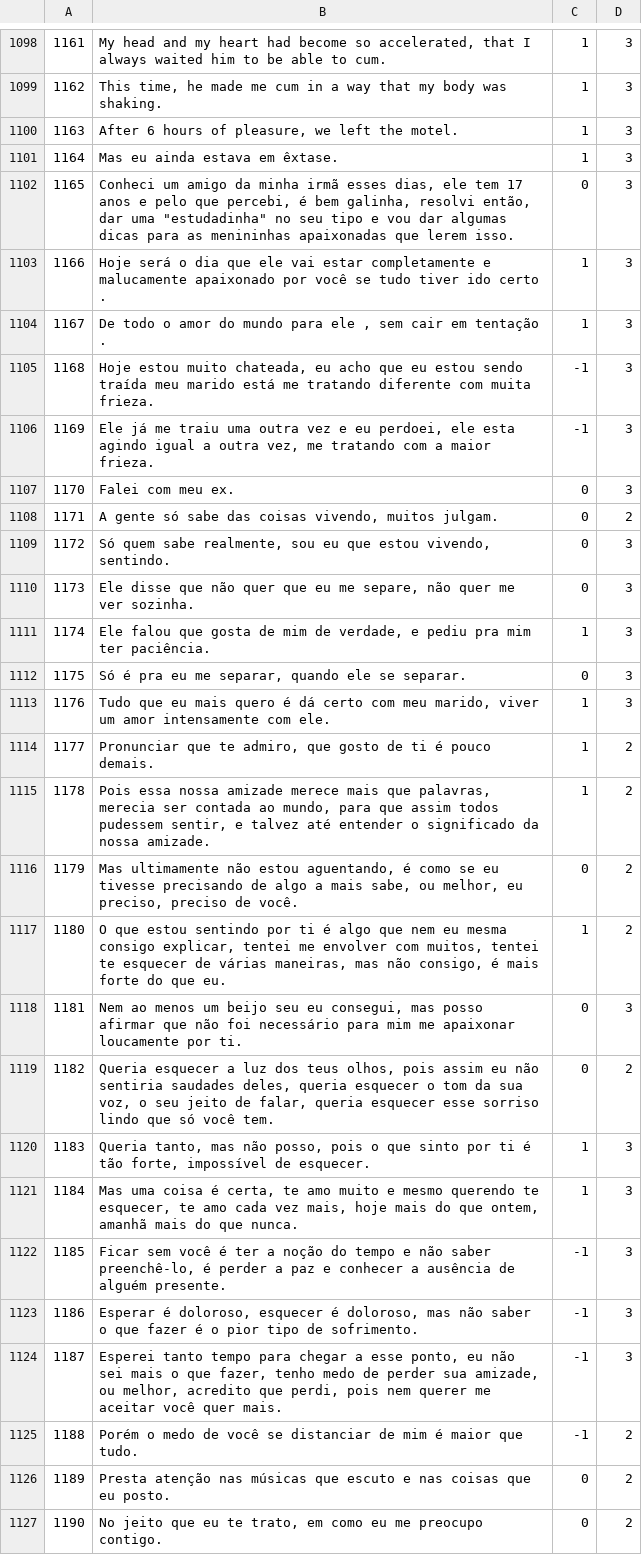
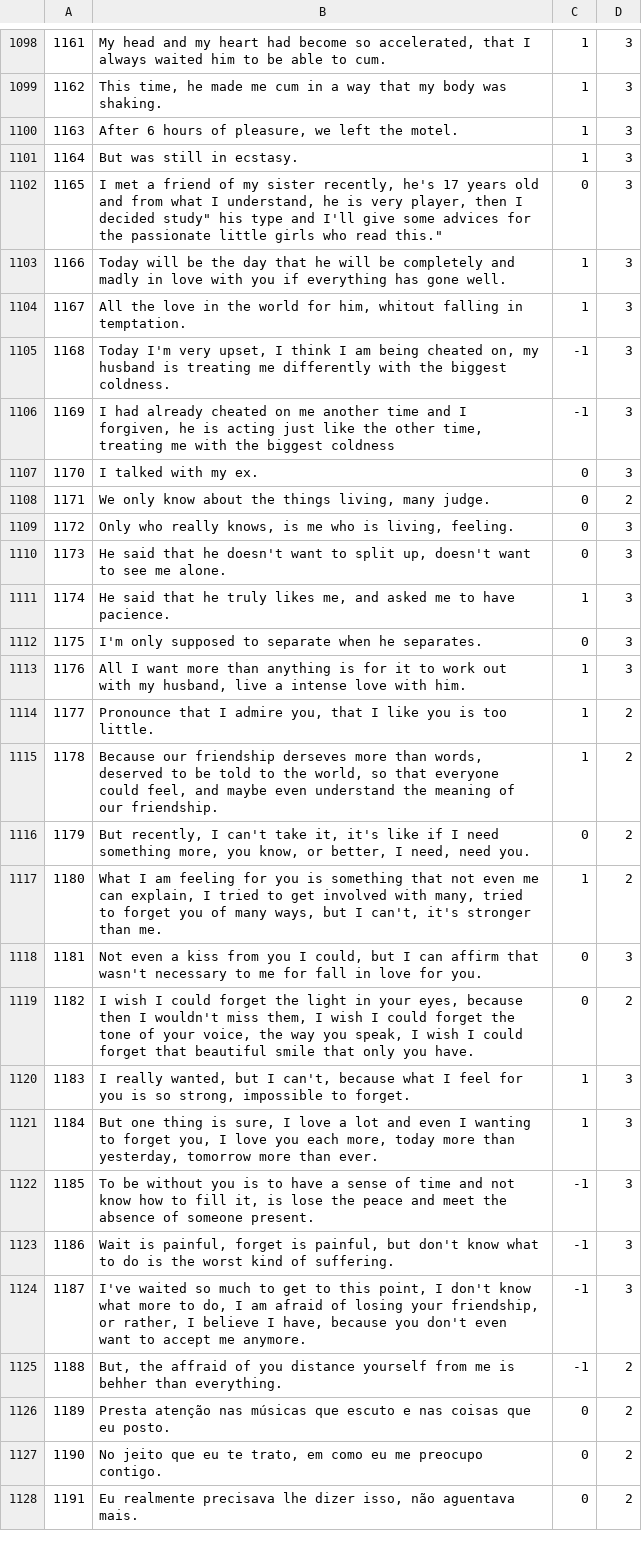
Before and after one commit to AlexanderIan53/AlexanderIan53-HoraComplementar-Traducao, a CSV file: MQD-1465.csv, drawn as a sheet; only a part is shown, gaps mark what is left out; the shorter side is filled out with more unchanged rows; the diff names each change by its address in the sheet, - before the commit and + after, or states it on an @@ line.

Commit message:
Update MQD-1465.csv

```diff
--- a/MQD-1465.csv
+++ b/MQD-1465.csv
-B1101: Mas eu ainda estava em êxtase.
+B1101: But was still in ecstasy.
-B1102: Conheci um amigo da minha irmã esses dias, ele tem 17 anos e pelo que percebi, é bem galinha, resolvi então, dar uma "estudadinha" no seu tipo e vou dar algumas dicas para as menininhas apaixonadas que lerem isso.
+B1102: I met a friend of my sister recently, he's 17 years old and from what I understand, he is very player, then I decided study" his type and I'll give some advices for the passionate little girls who read this."
-B1103: Hoje será o dia que ele vai estar completamente e malucamente apaixonado por você se tudo tiver ido certo .
+B1103: Today will be the day that he will be completely and madly in love with you if everything has gone well.
-B1104: De todo o amor do mundo para ele , sem cair em tentação .
+B1104: All the love in the world for him, whitout falling in temptation.
-B1105: Hoje estou muito chateada, eu acho que eu estou sendo traída meu marido está me tratando diferente com muita frieza.
+B1105: Today I'm very upset, I think I am being cheated on, my husband is treating me differently with the biggest coldness.
-B1106: Ele já me traiu uma outra vez e eu perdoei, ele esta agindo igual a outra vez, me tratando com a maior frieza.
+B1106: I had already cheated on me another time and I forgiven, he is acting just like the other time, treating me with the biggest coldness
-B1107: Falei com meu ex.
+B1107: I talked with my ex.
-B1108: A gente só sabe das coisas vivendo, muitos julgam.
+B1108: We only know about the things living, many judge.
-B1109: Só quem sabe realmente, sou eu que estou vivendo, sentindo.
+B1109: Only who really knows, is me who is living, feeling.
-B1110: Ele disse que não quer que eu me separe, não quer me ver sozinha.
+B1110: He said that he doesn't want to split up, doesn't want to see me alone.
-B1111: Ele falou que gosta de mim de verdade, e pediu pra mim ter paciência.
+B1111: He said that he truly likes me, and asked me to have pacience.
-B1112: Só é pra eu me separar, quando ele se separar.
+B1112: I'm only supposed to separate when he separates.
-B1113: Tudo que eu mais quero é dá certo com meu marido, viver um amor intensamente com ele.
+B1113: All I want more than anything is for it to work out with my husband, live a intense love with him.
-B1114: Pronunciar que te admiro, que gosto de ti é pouco demais.
+B1114: Pronounce that I admire you, that I like you is too little.
-B1115: Pois essa nossa amizade merece mais que palavras, merecia ser contada ao mundo, para que assim todos pudessem sentir, e talvez até entender o significado da nossa amizade.
+B1115: Because our friendship derseves more than words, deserved to be told to the world, so that everyone could feel, and maybe even understand the meaning of our friendship.
-B1116: Mas ultimamente não estou aguentando, é como se eu tivesse precisando de algo a mais sabe, ou melhor, eu preciso, preciso de você.
+B1116: But recently, I can't take it, it's like if I need something more, you know, or better, I need, need you.
-B1117: O que estou sentindo por ti é algo que nem eu mesma consigo explicar, tentei me envolver com muitos, tentei te esquecer de várias maneiras, mas não consigo, é mais forte do que eu.
+B1117: What I am feeling for you is something that not even me can explain, I tried to get involved with many, tried to forget you of many ways, but I can't, it's stronger than me.
-B1118: Nem ao menos um beijo seu eu consegui, mas posso afirmar que não foi necessário para mim me apaixonar loucamente por ti.
+B1118: Not even a kiss from you I could, but I can affirm that wasn't necessary to me for fall in love for you.
-B1119: Queria esquecer a luz dos teus olhos, pois assim eu não sentiria saudades deles, queria esquecer o tom da sua voz, o seu jeito de falar, queria esquecer esse sorriso lindo que só você tem.
+B1119: I wish I could forget the light in your eyes, because then I wouldn't miss them, I wish I could forget the tone of your voice, the way you speak, I wish I could forget that beautiful smile that only you have.
-B1120: Queria tanto, mas não posso, pois o que sinto por ti é tão forte, impossível de esquecer.
+B1120: I really wanted, but I can't, because what I feel for you is so strong, impossible to forget.
-B1121: Mas uma coisa é certa, te amo muito e mesmo querendo te esquecer, te amo cada vez mais, hoje mais do que ontem, amanhã mais do que nunca.
+B1121: But one thing is sure, I love a lot and even I wanting to forget you, I love you each more, today more than yesterday, tomorrow more than ever.
-B1122: Ficar sem você é ter a noção do tempo e não saber preenchê-lo, é perder a paz e conhecer a ausência de alguém presente.
+B1122: To be without you is to have a sense of time and not know how to fill it, is lose the peace and meet the absence of someone present.
-B1123: Esperar é doloroso, esquecer é doloroso, mas não saber o que fazer é o pior tipo de sofrimento.
+B1123: Wait is painful, forget is painful, but don't know what to do is the worst kind of suffering.
-B1124: Esperei tanto tempo para chegar a esse ponto, eu não sei mais o que fazer, tenho medo de perder sua amizade, ou melhor, acredito que perdi, pois nem querer me aceitar você quer mais.
+B1124: I've waited so much to get to this point, I don't know what more to do, I am afraid of losing your friendship, or rather, I believe I have, because you don't even want to accept me anymore.
-B1125: Porém o medo de você se distanciar de mim é maior que tudo.
+B1125: But, the affraid of you distance yourself from me is behher than everything.
```
